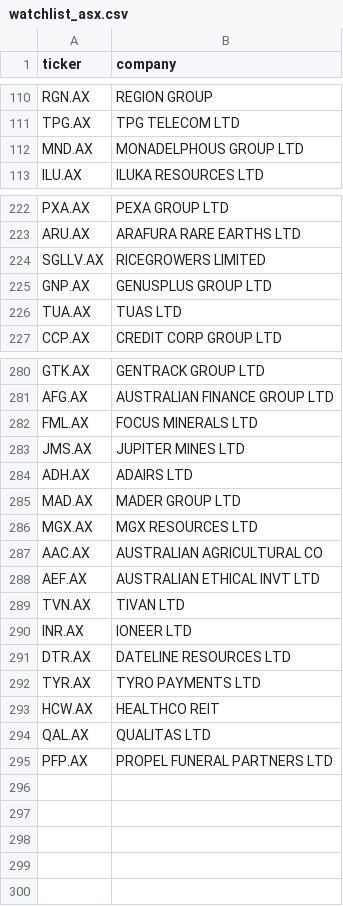
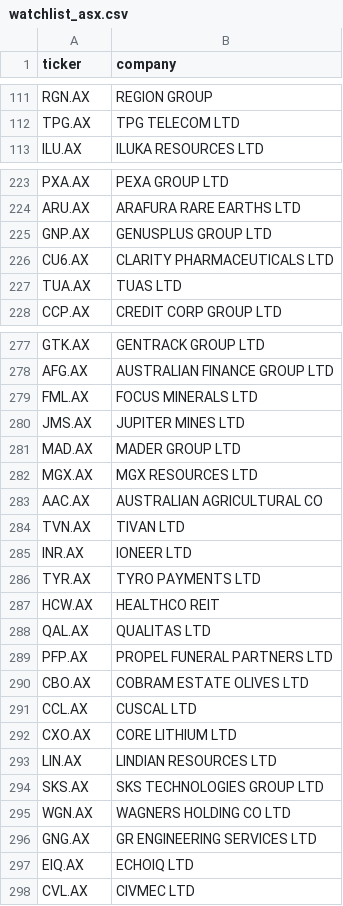
Before and after one commit to balkissoc/contrarian-investing-monitor, a CSV file: config/watchlist_asx.csv, drawn as a sheet; only a part is shown, gaps mark what is left out; the diff covers the shown part only.

```diff
--- a/config/watchlist_asx.csv
+++ b/config/watchlist_asx.csv
@@ -111,3 +112,2 @@ RGN.AX,REGION GROUP
 TPG.AX,TPG TELECOM LTD
-MND.AX,MONADELPHOUS GROUP LTD
 ILU.AX,ILUKA RESOURCES LTD
@@ -223,4 +224,4 @@ PXA.AX,PEXA GROUP LTD
 ARU.AX,ARAFURA RARE EARTHS LTD
-SGLLV.AX,RICEGROWERS LIMITED
 GNP.AX,GENUSPLUS GROUP LTD
+CU6.AX,CLARITY PHARMACEUTICALS LTD
 TUA.AX,TUAS LTD
@@ -283,3 +280,2 @@ FML.AX,FOCUS MINERALS LTD
 JMS.AX,JUPITER MINES LTD
-ADH.AX,ADAIRS LTD
 MAD.AX,MADER GROUP LTD
@@ -287,6 +283,4 @@ MGX.AX,MGX RESOURCES LTD
 AAC.AX,AUSTRALIAN AGRICULTURAL CO
-AEF.AX,AUSTRALIAN ETHICAL INVT LTD
 TVN.AX,TIVAN LTD
 INR.AX,IONEER LTD
-DTR.AX,DATELINE RESOURCES LTD
 TYR.AX,TYRO PAYMENTS LTD
@@ -295 +289,10 @@ QAL.AX,QUALITAS LTD
 PFP.AX,PROPEL FUNERAL PARTNERS LTD
+CBO.AX,COBRAM ESTATE OLIVES LTD
+CCL.AX,CUSCAL LTD
+CXO.AX,CORE LITHIUM LTD
+LIN.AX,LINDIAN RESOURCES LTD
+SKS.AX,SKS TECHNOLOGIES GROUP LTD
+WGN.AX,WAGNERS HOLDING CO LTD
+GNG.AX,GR ENGINEERING SERVICES LTD
+EIQ.AX,ECHOIQ LTD
+CVL.AX,CIVMEC LTD
```
Also changed, not shown: 3 removed rows and 51 moved rows elsewhere in this file, config/a300_resolution_cache.csv, reports/event_validation.csv, 11 other files.
